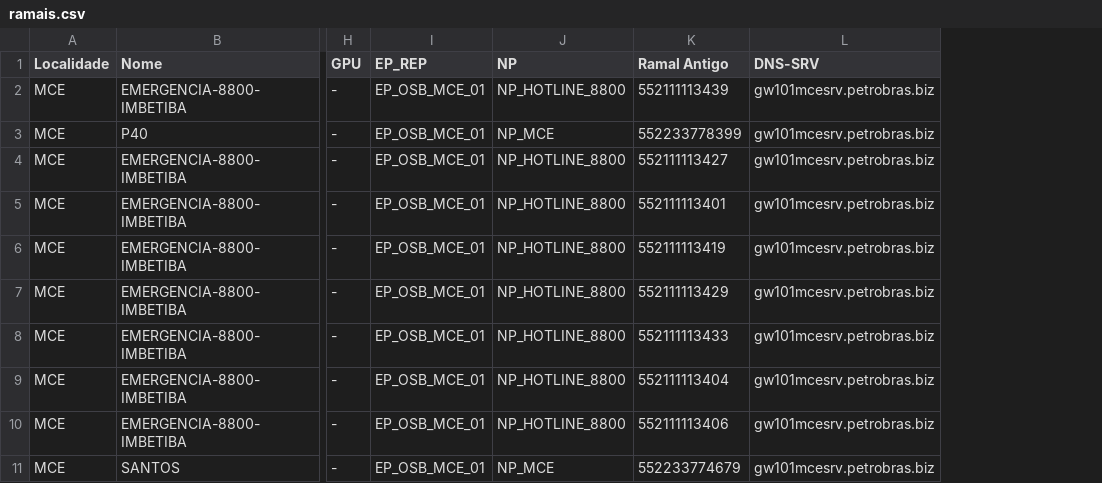
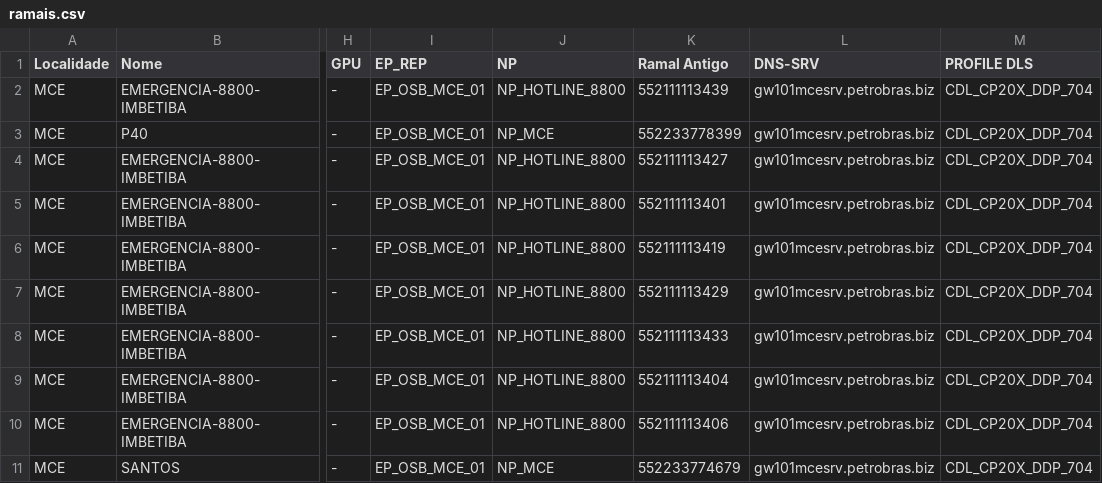
Before and after one commit to gitrenancorrea/OSV_scripts, a CSV file: sites/MCE/ramais.csv, drawn as a sheet; only a part is shown, gaps mark what is left out; the diff names each change by its address in the sheet, - before the commit and + after, or states it on an @@ line.

```diff
--- a/sites/MCE/ramais.csv
+++ b/sites/MCE/ramais.csv
+column M (PROFILE DLS), rows 2-11: all CDL_CP20X_DDP_704
```
Also changed, not shown: scripts/Alterar DLS/ramais.csv, 2 other files.
